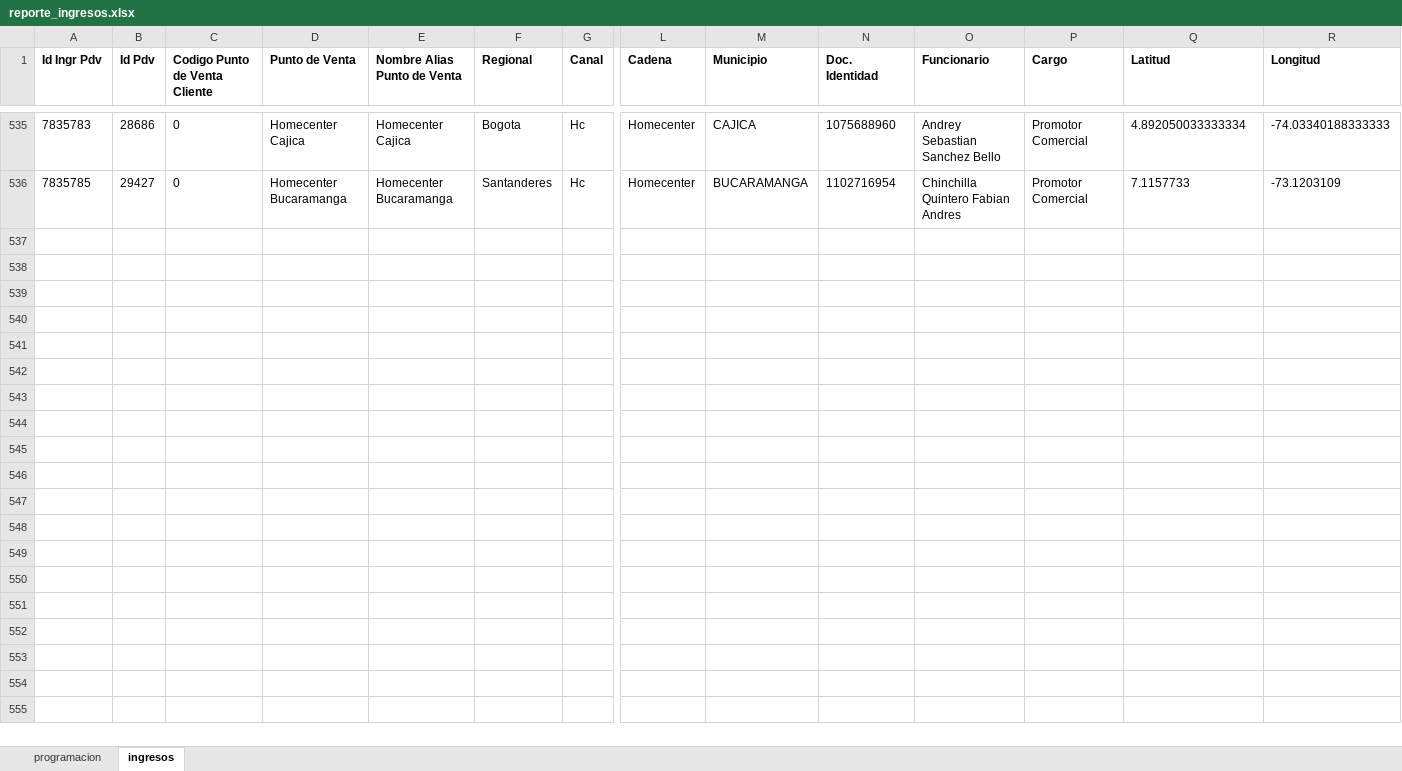
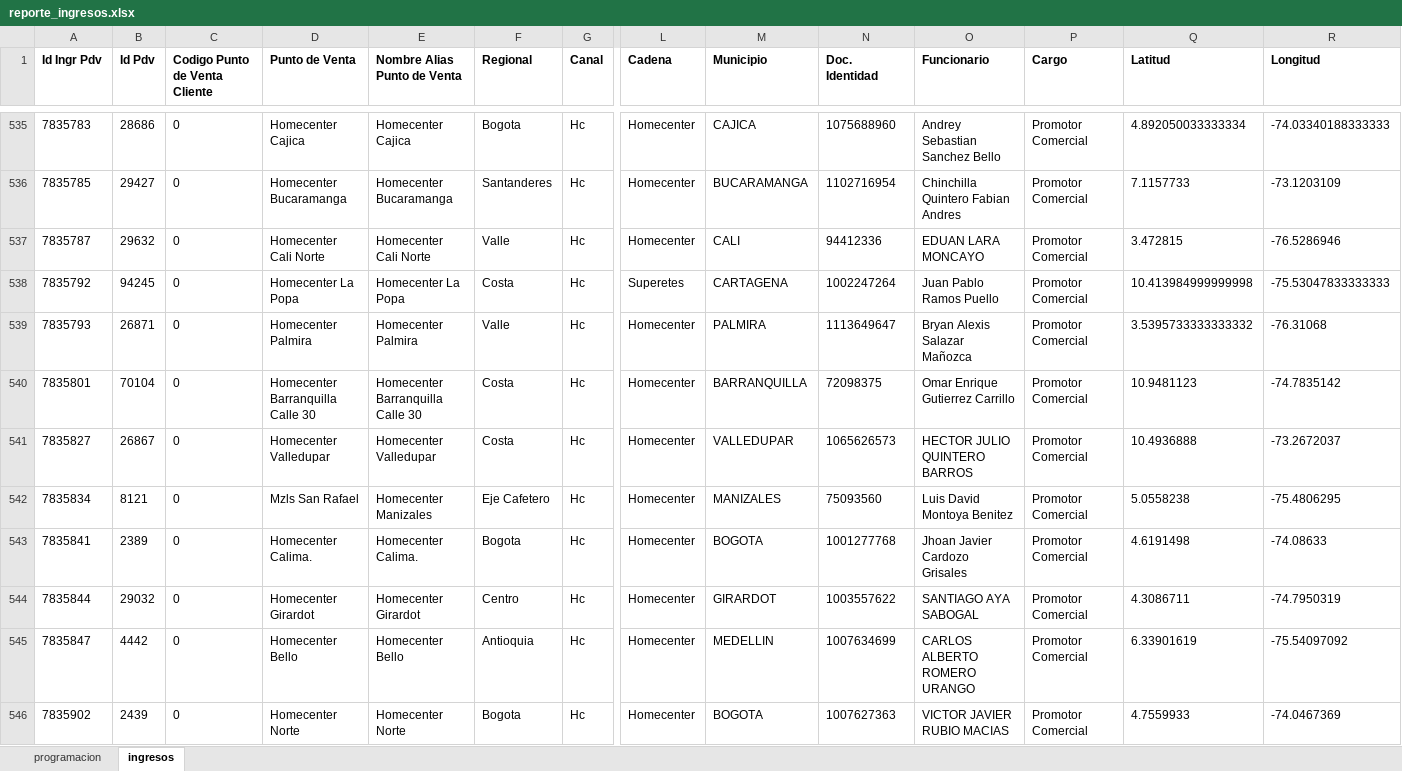
Before and after one commit to johangarzon19/monitor-ingresosv2, an Excel workbook: data/reporte_ingresos.xlsx, sheet ingresos, drawn as a sheet; only a part is shown, gaps mark what is left out; values as stored, in another font and other column widths than the file's, no borders; rows hold the shown columns only; the diff names each change by its address in the sheet, - before the commit and + after, or states it on an @@ line.

Commit message:
Actualizar datos de ingresos

```diff
--- a/data/reporte_ingresos.xlsx (sheet ingresos)
+++ b/data/reporte_ingresos.xlsx (sheet ingresos)
+row 537: 7835787 | 29632 | 0 | Homecenter Cali Norte | Homecenter Cali Norte | Valle | Hc | Homecenter | CALI | 94412336 | EDUAN LARA MONCAYO | Promotor Comercial | 3.472815 | -76.5286946
+row 538: 7835792 | 94245 | 0 | Homecenter La Popa | Homecenter La Popa | Costa | Hc | Superetes | CARTAGENA | 1002247264 | Juan Pablo Ramos Puello | Promotor Comercial | 10.413984999999998 | -75.53047833333333
+row 539: 7835793 | 26871 | 0 | Homecenter Palmira | Homecenter Palmira | Valle | Hc | Homecenter | PALMIRA | 1113649647 | Bryan Alexis Salazar Mañozca | Promotor Comercial | 3.5395733333333332 | -76.31068
+row 540: 7835801 | 70104 | 0 | Homecenter Barranquilla Calle 30 | Homecenter Barranquilla Calle 30 | Costa | Hc | Homecenter | BARRANQUILLA | 72098375 | Omar Enrique Gutierrez Carrillo | Promotor Comercial | 10.9481123 | -74.7835142
+row 541: 7835827 | 26867 | 0 | Homecenter Valledupar | Homecenter Valledupar | Costa | Hc | Homecenter | VALLEDUPAR | 1065626573 | HECTOR JULIO QUINTERO BARROS | Promotor Comercial | 10.4936888 | -73.2672037
+row 542: 7835834 | 8121 | 0 | Mzls San Rafael | Homecenter Manizales | Eje Cafetero | Hc | Homecenter | MANIZALES | 75093560 | Luis David Montoya Benitez | Promotor Comercial | 5.0558238 | -75.4806295
+row 543: 7835841 | 2389 | 0 | Homecenter Calima. | Homecenter Calima. | Bogota | Hc | Homecenter | BOGOTA | 1001277768 | Jhoan Javier Cardozo Grisales | Promotor Comercial | 4.6191498 | -74.08633
+row 544: 7835844 | 29032 | 0 | Homecenter Girardot | Homecenter Girardot | Centro | Hc | Homecenter | GIRARDOT | 1003557622 | SANTIAGO AYA SABOGAL | Promotor Comercial | 4.3086711 | -74.7950319
+row 545: 7835847 | 4442 | 0 | Homecenter Bello | Homecenter Bello | Antioquia | Hc | Homecenter | MEDELLIN | 1007634699 | CARLOS ALBERTO ROMERO URANGO | Promotor Comercial | 6.33901619 | -75.54097092
+row 546: 7835902 | 2439 | 0 | Homecenter Norte | Homecenter Norte | Bogota | Hc | Homecenter | BOGOTA | 1007627363 | VICTOR JAVIER RUBIO MACIAS | Promotor Comercial | 4.7559933 | -74.0467369
```
